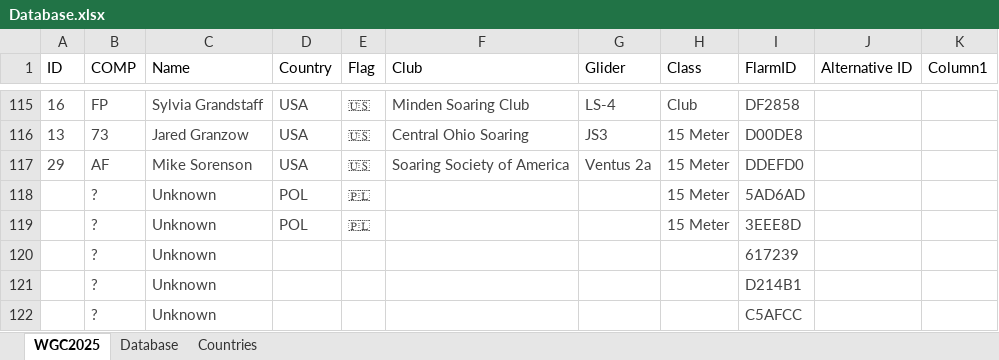
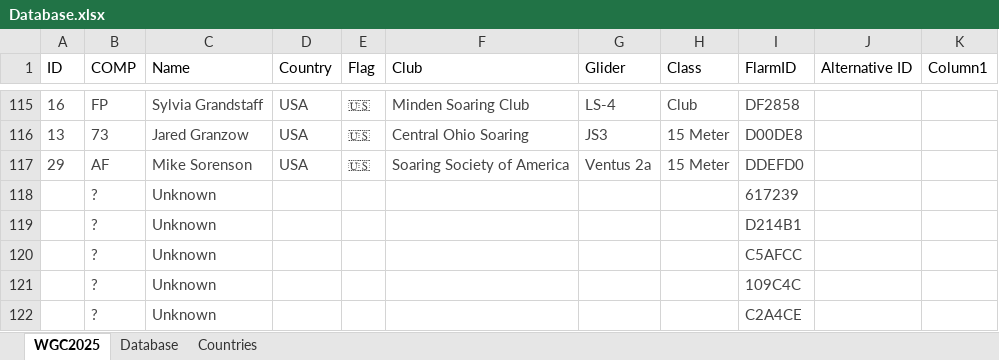
Before and after one commit to henrik1g/teamcaptain-scripts, an Excel workbook: data/Database.xlsx, sheet WGC2025, drawn as a sheet; only a part is shown, gaps mark what is left out; the shorter side is filled out with more unchanged rows; values as stored, in another font and other column widths than the file's, no borders; conditional formats and table styles not drawn; the diff names each change by its address in the sheet, - before the commit and + after, or states it on an @@ line.

Commit message:
Update tasks and gliders

```diff
--- a/data/Database.xlsx (sheet WGC2025)
+++ b/data/Database.xlsx (sheet WGC2025)
-row 118:  | ? | Unknown | POL | 🇵🇱 |  |  | 15 Meter | 5AD6AD
-row 119:  | ? | Unknown | POL | 🇵🇱 |  |  | 15 Meter | 3EEE8D
```
Also changed, not shown: 4 other files.
